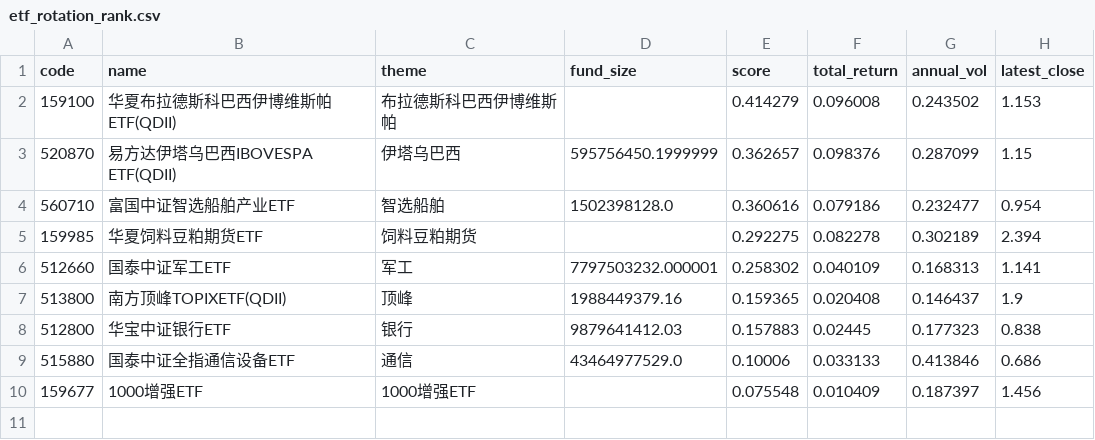
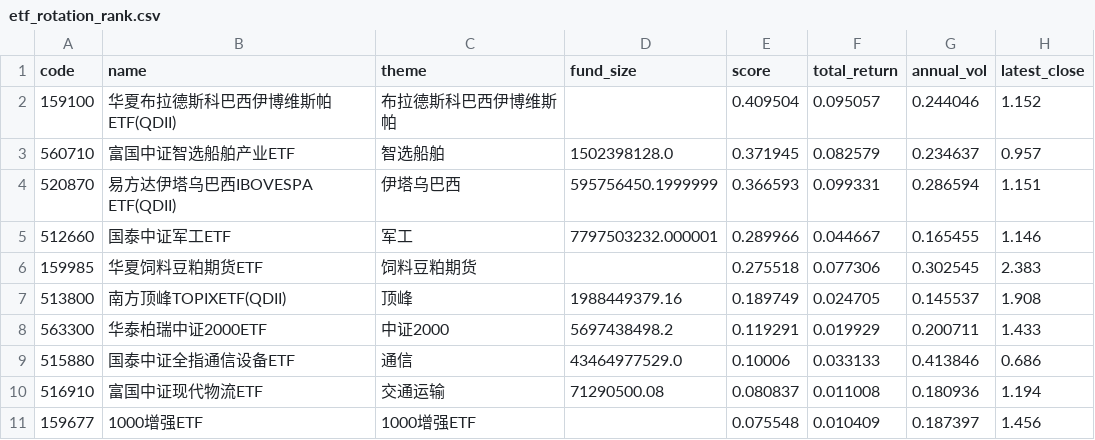
Before and after one commit to zihengniu9/etf-rotation-desk, a CSV file: outputs/etf_rotation_rank.csv, drawn as a sheet.

Commit message:
Update dashboard data 2026-09-17 (intraday)

```diff
--- a/outputs/etf_rotation_rank.csv
+++ b/outputs/etf_rotation_rank.csv
@@ -1,10 +1,11 @@
 code,name,theme,fund_size,score,total_return,annual_vol,latest_close
-159100,华夏布拉德斯科巴西伊博维斯帕ETF(QDII),布拉德斯科巴西伊博维斯帕,,0.414279,0.096008,0.243502,1.153
-520870,易方达伊塔乌巴西IBOVESPA ETF(QDII),伊塔乌巴西,595756450.1999999,0.362657,0.098376,0.287099,1.15
-560710,富国中证智选船舶产业ETF,智选船舶,1502398128.0,0.360616,0.079186,0.232477,0.954
-159985,华夏饲料豆粕期货ETF,饲料豆粕期货,,0.292275,0.082278,0.302189,2.394
-512660,国泰中证军工ETF,军工,7797503232.000001,0.258302,0.040109,0.168313,1.141
-513800,南方顶峰TOPIXETF(QDII),顶峰,1988449379.16,0.159365,0.020408,0.146437,1.9
-512800,华宝中证银行ETF,银行,9879641412.03,0.157883,0.02445,0.177323,0.838
+159100,华夏布拉德斯科巴西伊博维斯帕ETF(QDII),布拉德斯科巴西伊博维斯帕,,0.409504,0.095057,0.244046,1.152
+560710,富国中证智选船舶产业ETF,智选船舶,1502398128.0,0.371945,0.082579,0.234637,0.957
+520870,易方达伊塔乌巴西IBOVESPA ETF(QDII),伊塔乌巴西,595756450.1999999,0.366593,0.099331,0.286594,1.151
+512660,国泰中证军工ETF,军工,7797503232.000001,0.289966,0.044667,0.165455,1.146
+159985,华夏饲料豆粕期货ETF,饲料豆粕期货,,0.275518,0.077306,0.302545,2.383
+513800,南方顶峰TOPIXETF(QDII),顶峰,1988449379.16,0.189749,0.024705,0.145537,1.908
+563300,华泰柏瑞中证2000ETF,中证2000,5697438498.2,0.119291,0.019929,0.200711,1.433
 515880,国泰中证全指通信设备ETF,通信,43464977529.0,0.10006,0.033133,0.413846,0.686
+516910,富国中证现代物流ETF,交通运输,71290500.08,0.080837,0.011008,0.180936,1.194
 159677,1000增强ETF,1000增强ETF,,0.075548,0.010409,0.187397,1.456
```
Also changed, not shown: outputs/etf_backtest_curve.csv, outputs/etf_backtest_positions.csv, 13 other files.
